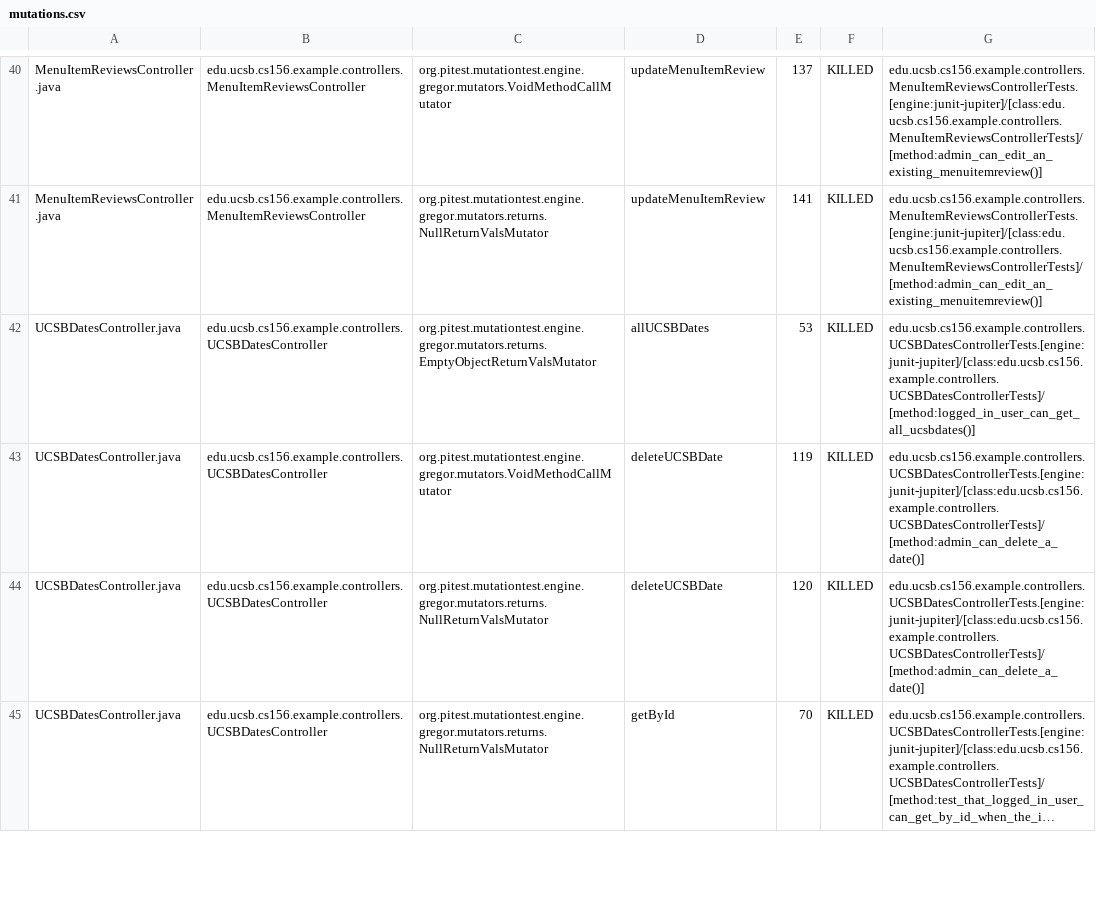
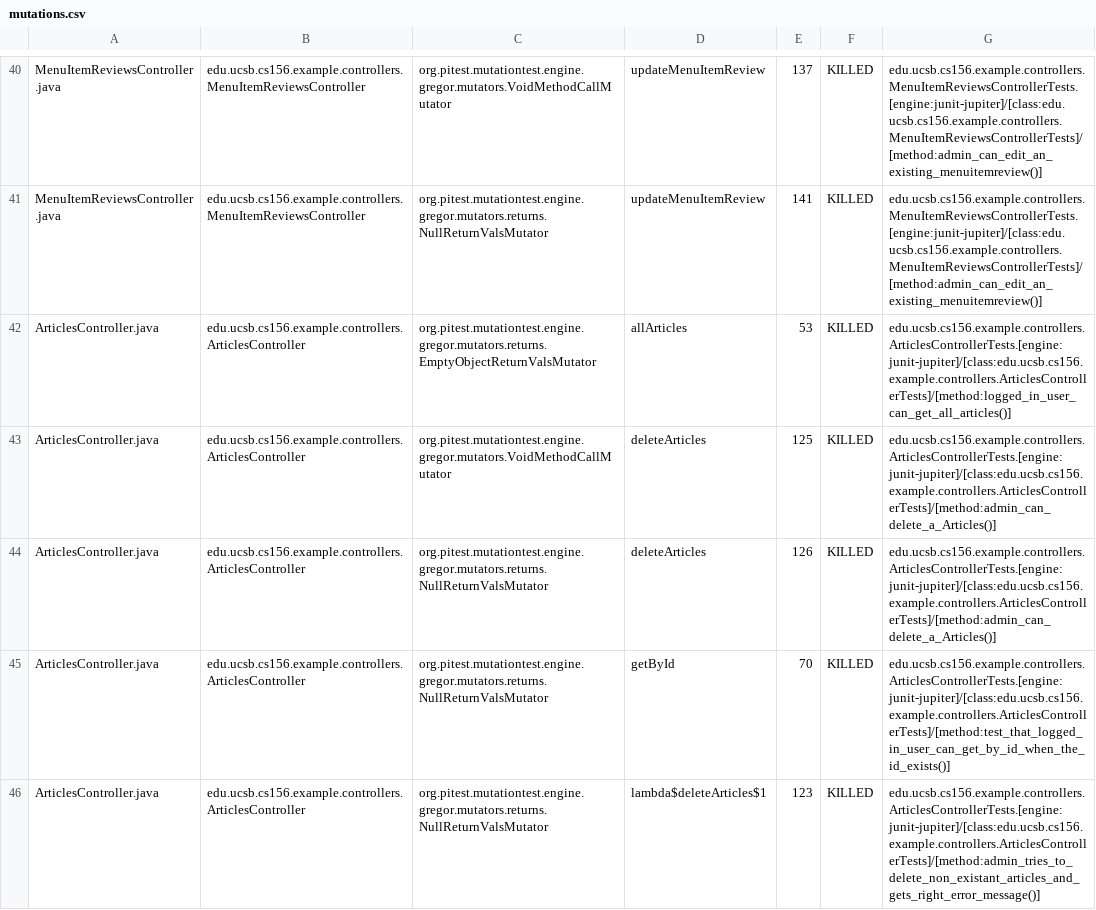
Before and after one commit to ucsb-cs156-s25/team01-s25-15, a CSV file: pitest/mutations.csv, drawn as a sheet; only a part is shown, gaps mark what is left out; the shorter side is filled out with more unchanged rows; long unchanged cells end in …; the diff covers the shown part only; the diff names each change by its address in the sheet, - before the commit and + after, or states it on an @@ line.

Commit message:
Deploying to gh-pages from @ ucsb-cs156-s25/team01-s25-15@f05086f9538a29ab816728700c17838bc477a63b 🚀

```diff
--- a/pitest/mutations.csv
+++ b/pitest/mutations.csv
+row 42: ArticlesController.java | edu.ucsb.cs156.example.controllers.ArticlesController | org.pitest.mutationtest.engine.gregor.mutators.returns.EmptyObjectReturnValsMutator | allArticles | 53 | KILLED | edu.ucsb.cs156.example.controllers.ArticlesControllerTests.[engine:junit-jupiter]/[class:edu.ucsb.cs156.example.controllers.ArticlesControllerTests]/[method:logged_in_user_can_get_all_articles()]
+row 43: ArticlesController.java | edu.ucsb.cs156.example.controllers.ArticlesController | org.pitest.mutationtest.engine.gregor.mutators.VoidMethodCallMutator | deleteArticles | 125 | KILLED | edu.ucsb.cs156.example.controllers.ArticlesControllerTests.[engine:junit-jupiter]/[class:edu.ucsb.cs156.example.controllers.ArticlesControllerTests]/[method:admin_can_delete_a_Articles()]
+row 44: ArticlesController.java | edu.ucsb.cs156.example.controllers.ArticlesController | org.pitest.mutationtest.engine.gregor.mutators.returns.NullReturnValsMutator | deleteArticles | 126 | KILLED | edu.ucsb.cs156.example.controllers.ArticlesControllerTests.[engine:junit-jupiter]/[class:edu.ucsb.cs156.example.controllers.ArticlesControllerTests]/[method:admin_can_delete_a_Articles()]
+row 45: ArticlesController.java | edu.ucsb.cs156.example.controllers.ArticlesController | org.pitest.mutationtest.engine.gregor.mutators.returns.NullReturnValsMutator | getById | 70 | KILLED | edu.ucsb.cs156.example.controllers.ArticlesControllerTests.[engine:junit-jupiter]/[class:edu.ucsb.cs156.example.controllers.ArticlesControllerTests]/[method:test_that_logged_in_user_can_get_by_id_when_the_id_exists()]
+row 46: ArticlesController.java | edu.ucsb.cs156.example.controllers.ArticlesController | org.pitest.mutationtest.engine.gregor.mutators.returns.NullReturnValsMutator | lambda$deleteArticles$1 | 123 | KILLED | edu.ucsb.cs156.example.controllers.ArticlesControllerTests.[engine:junit-jupiter]/[class:edu.ucsb.cs156.example.controllers.ArticlesControllerTests]/[method:admin_tries_to_delete_non_existant_articles_and_gets_right_error_message()]
```
Also changed, not shown: 14 added rows, 7 removed rows and 8 edited cells elsewhere in this file, 21 other files.
